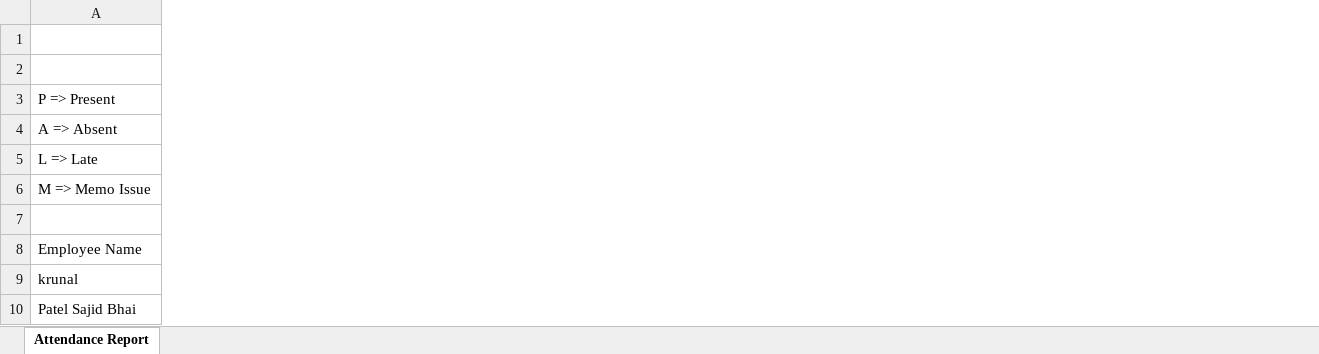
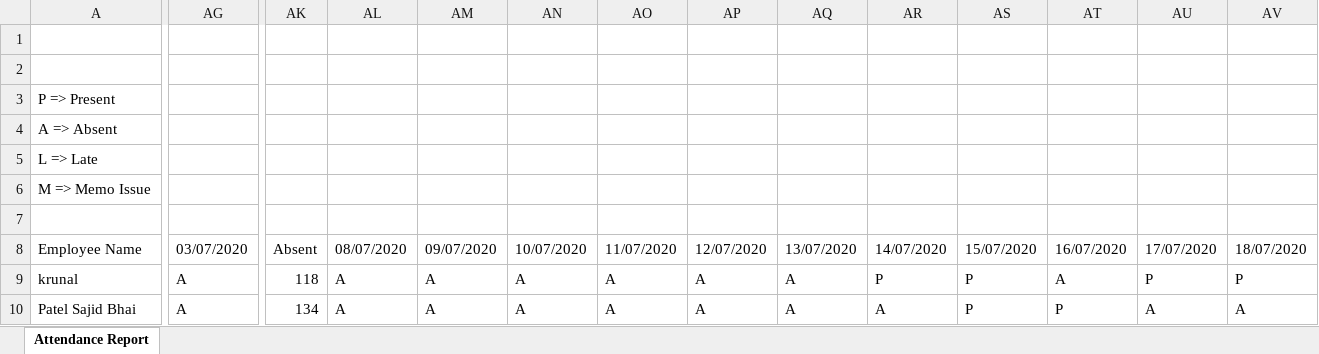
Before and after one commit to VENDETTA-STACK/HindtvBackUp, an Excel workbook: reports/DL-GTPL-Broadband-Private-Limited.xlsx, sheet Attendance Report, drawn as a sheet; only a part is shown, gaps mark what is left out; values as stored, in another font and other column widths than the file's, no borders; the diff covers the shown part only; the diff names each change by its address in the sheet, - before the commit and + after, or states it on an @@ line.

```diff
--- a/reports/DL-GTPL-Broadband-Private-Limited.xlsx (sheet Attendance Report)
+++ b/reports/DL-GTPL-Broadband-Private-Limited.xlsx (sheet Attendance Report)
+column AG, rows 8-10: 03/07/2020 | A | A
+column AK, rows 8-10: Absent | 118 | 134
+column AL, rows 8-10: 08/07/2020 | A | A
+column AM, rows 8-10: 09/07/2020 | A | A
+column AN, rows 8-10: 10/07/2020 | A | A
+column AO, rows 8-10: 11/07/2020 | A | A
+column AP, rows 8-10: 12/07/2020 | A | A
+column AQ, rows 8-10: 13/07/2020 | A | A
+column AR, rows 8-10: 14/07/2020 | P | A
+column AS, rows 8-10: 15/07/2020 | P | P
+column AT, rows 8-10: 16/07/2020 | A | P
+column AU, rows 8-10: 17/07/2020 | P | A
+column AV, rows 8-10: 18/07/2020 | P | A
```
Also changed, not shown: 89 added columns, 1 removed column and 39 edited cells elsewhere in this sheet, reports/DL-GTPL-Cabnet-Private-Limited.xlsx, reports/Testing.xlsx, 23 other files.
